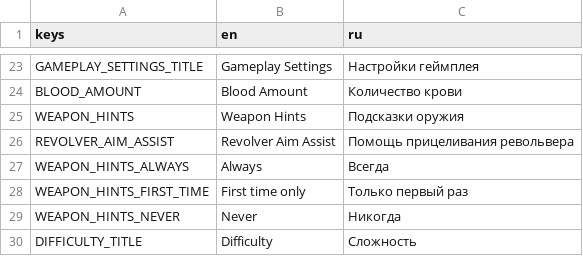
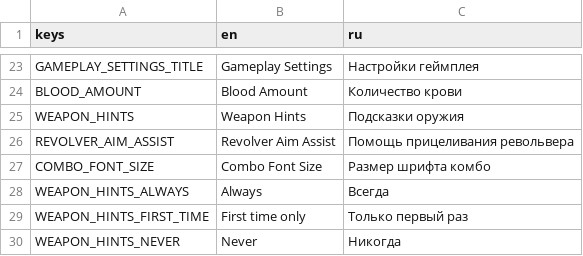
Before and after one commit to Jhon-Crow/godot-topdown-MVP, a CSV file: resources/translations/translations.csv, drawn as a sheet; only a part is shown, gaps mark what is left out; the shorter side is filled out with more unchanged rows; the diff names each change by its address in the sheet, - before the commit and + after, or states it on an @@ line.

```diff
--- a/resources/translations/translations.csv
+++ b/resources/translations/translations.csv
+row 27: COMBO_FONT_SIZE | Combo Font Size | Размер шрифта комбо
```
Also changed, not shown: 20 other files.
